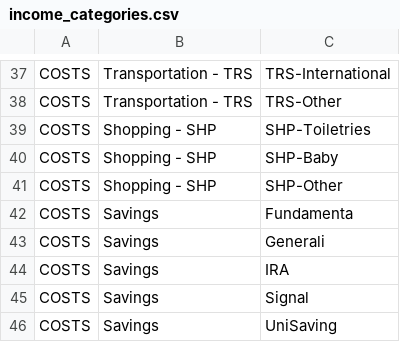
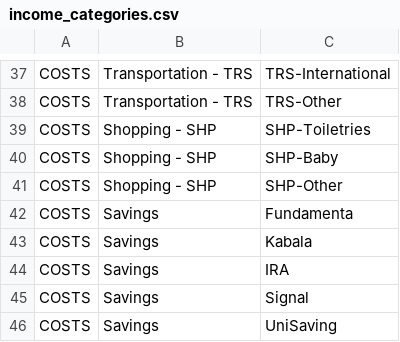
Before and after one commit to vektor8891/finance-R, a CSV file: input/income_categories.csv, drawn as a sheet; only a part is shown, gaps mark what is left out.

```diff
--- a/input/income_categories.csv
+++ b/input/income_categories.csv
@@ -42,3 +42,3 @@ COSTS ,Shopping - SHP ,SHP-Other
 COSTS ,Savings ,Fundamenta
-COSTS ,Savings ,Generali
+COSTS ,Savings ,Kabala
 COSTS ,Savings ,IRA
```
Also changed, not shown: input/patterns.csv, 4 other files.
